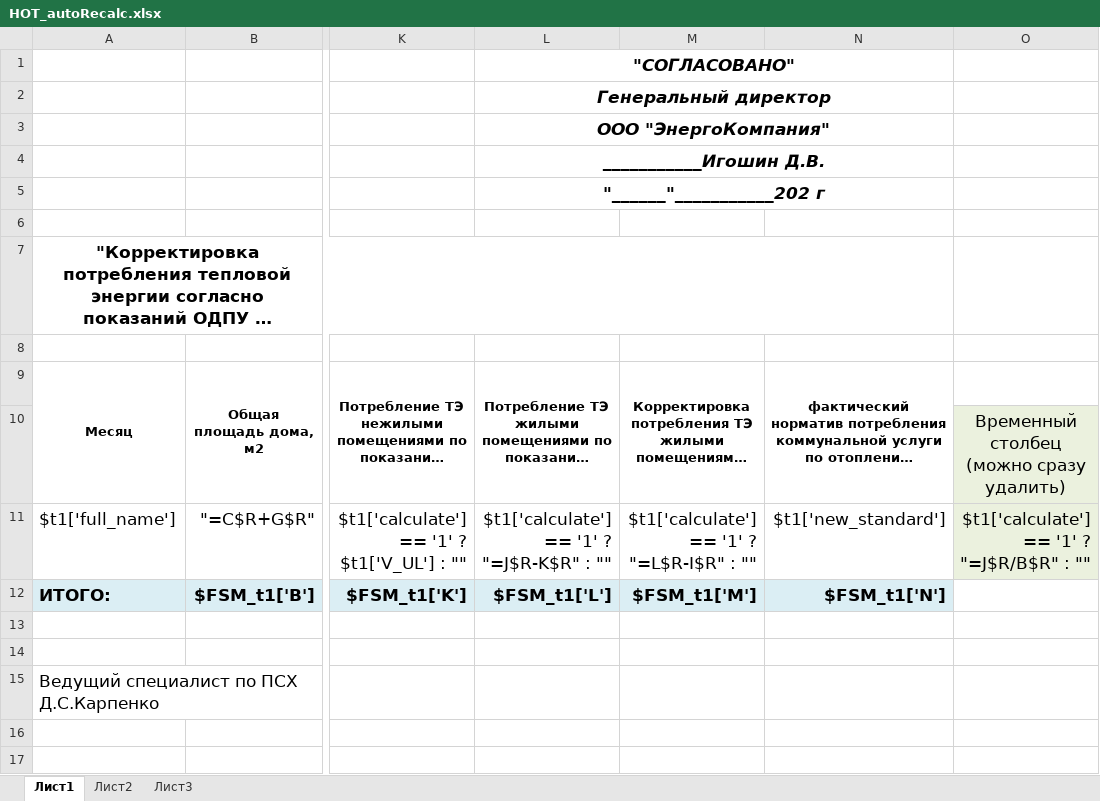
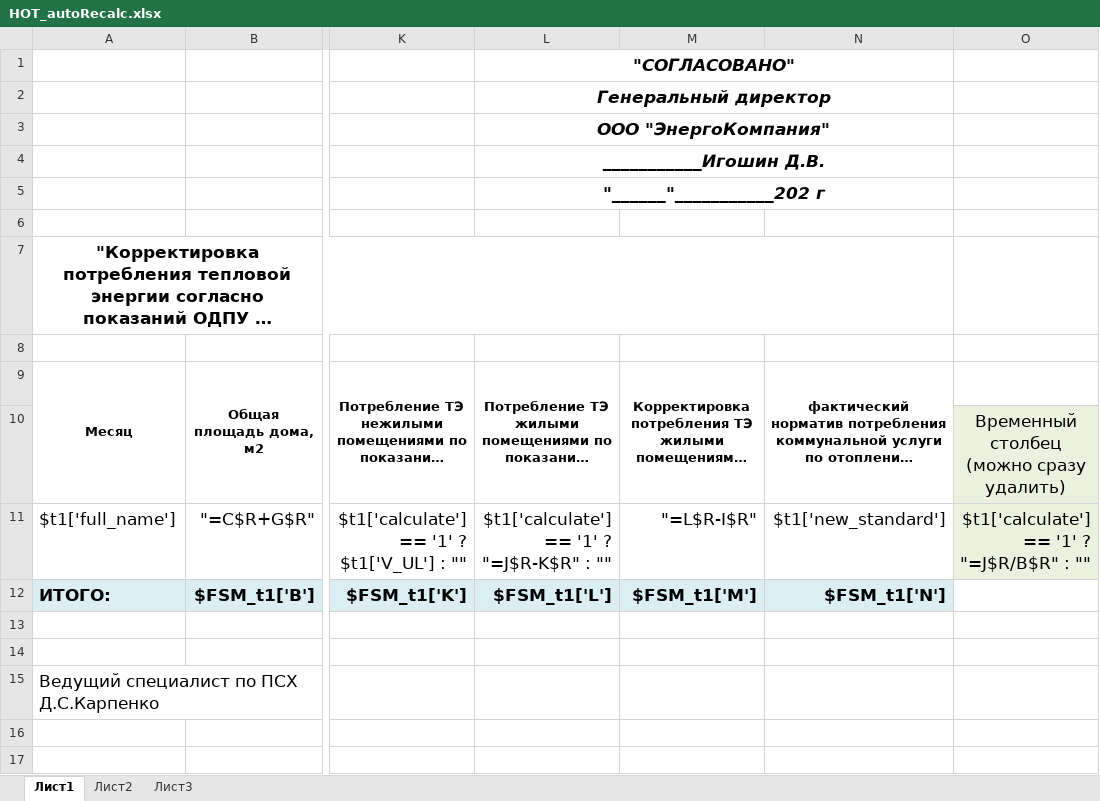
Before and after one commit to ddrsdram/REPORTS, an Excel workbook: Reports/Recalculation/HOT_autoRecalc/HOT_autoRecalc.xlsx, sheet Лист1, drawn as a sheet; only a part is shown, gaps mark what is left out; long unchanged cells end in …; values as stored, in another font and other column widths than the file's, no borders; the diff names each change by its address in the sheet, - before the commit and + after, or states it on an @@ line.

Commit message:
исправление формулы в HOT_autoRecalc.xlsx

```diff
--- a/Reports/Recalculation/HOT_autoRecalc/HOT_autoRecalc.xlsx (sheet Лист1)
+++ b/Reports/Recalculation/HOT_autoRecalc/HOT_autoRecalc.xlsx (sheet Лист1)
-M11: $t1['calculate'] == '1' ? "=L$R-I$R" : ""
+M11: "=L$R-I$R"
```
